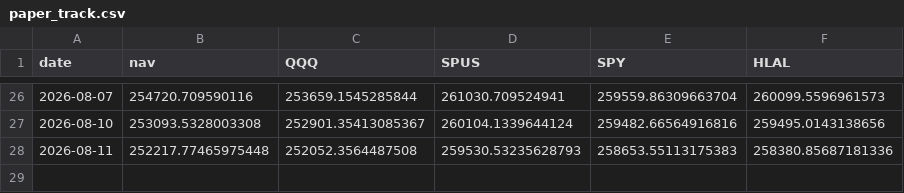
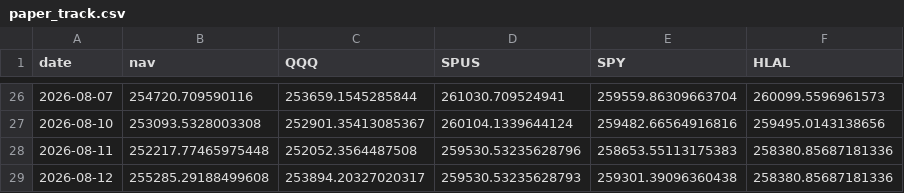
Before and after one commit to shaqebadi/deen-dashboard, a CSV file: data/paper_track.csv, drawn as a sheet; only a part is shown, gaps mark what is left out.

```diff
--- a/data/paper_track.csv
+++ b/data/paper_track.csv
@@ -27,2 +27,3 @@ date,nav,QQQ,SPUS,SPY,HLAL
 2026-08-10,253093.5328003308,252901.35413085367,260104.1339644124,259482.66564916816,259495.0143138656
-2026-08-11,252217.77465975448,252052.3564487508,259530.53235628793,258653.55113175383,258380.85687181336
+2026-08-11,252217.77465975448,252052.3564487508,259530.53235628796,258653.55113175383,258380.85687181336
+2026-08-12,255285.29188499608,253894.20327020317,259530.53235628793,259301.39096360438,258380.85687181336
```
Also changed, not shown: 2 other files.
